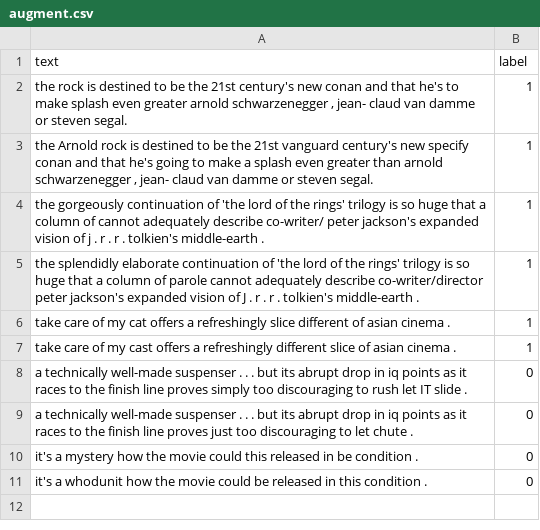
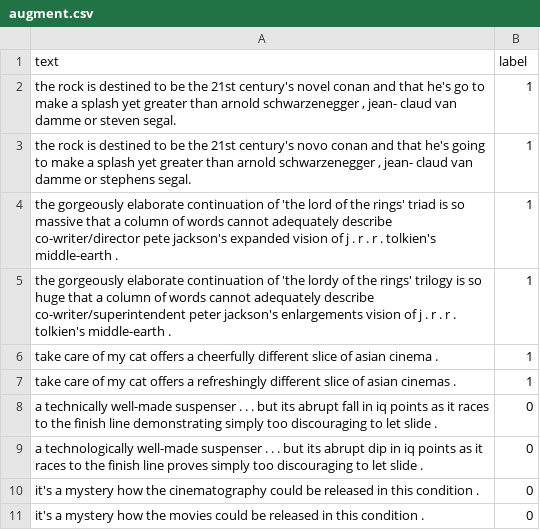
Before and after one commit to QData/TextAttack, a CSV file: examples/augmentation/augment.csv, drawn as a sheet.

Commit message:
train augment cleanups

```diff
--- a/examples/augmentation/augment.csv
+++ b/examples/augmentation/augment.csv
@@ -1,11 +1,11 @@
 text,label
-"the rock is destined to be the 21st century's new conan and that he's to make splash even greater arnold schwarzenegger , jean- claud van damme or steven segal.",1
-"the Arnold rock is destined to be the 21st vanguard century's new specify conan and that he's going to make a splash even greater than arnold schwarzenegger , jean- claud van damme or steven segal.",1
-the gorgeously continuation of 'the lord of the rings' trilogy is so huge that a column of cannot adequately describe co-writer/ peter jackson's expanded vision of j . r . r . tolkien's middle-earth .,1
-the splendidly elaborate continuation of 'the lord of the rings' trilogy is so huge that a column of parole cannot adequately describe co-writer/director peter jackson's expanded vision of J . r . r . tolkien's middle-earth .,1
-take care of my cat offers a refreshingly slice different of asian cinema .,1
-take care of my cast offers a refreshingly different slice of asian cinema .,1
-a technically well-made suspenser . . . but its abrupt drop in iq points as it races to the finish line proves simply too discouraging to rush let IT slide .,0
-a technically well-made suspenser . . . but its abrupt drop in iq points as it races to the finish line proves just too discouraging to let chute .,0
-it's a mystery how the movie could this released in be condition .,0
-it's a whodunit how the movie could be released in this condition .,0
+"the rock is destined to be the 21st century's novel conan and that he's go to make a splash yet greater than arnold schwarzenegger , jean- claud van damme or steven segal.",1
+"the rock is destined to be the 21st century's novo conan and that he's going to make a splash yet greater than arnold schwarzenegger , jean- claud van damme or stephens segal.",1
+the gorgeously elaborate continuation of 'the lord of the rings' triad is so massive that a column of words cannot adequately describe co-writer/director pete jackson's expanded vision of j . r . r . tolkien's middle-earth .,1
+the gorgeously elaborate continuation of 'the lordy of the rings' trilogy is so huge that a column of words cannot adequately describe co-writer/superintendent peter jackson's enlargements vision of j . r . r . tolkien's middle-earth .,1
+take care of my cat offers a cheerfully different slice of asian cinema .,1
+take care of my cat offers a refreshingly different slice of asian cinemas .,1
+a technically well-made suspenser . . . but its abrupt fall in iq points as it races to the finish line demonstrating simply too discouraging to let slide .,0
+a technologically well-made suspenser . . . but its abrupt dip in iq points as it races to the finish line proves simply too discouraging to let slide .,0
+it's a mystery how the cinematography could be released in this condition .,0
+it's a mystery how the movies could be released in this condition .,0
```
Also changed, not shown: 6 other files.
